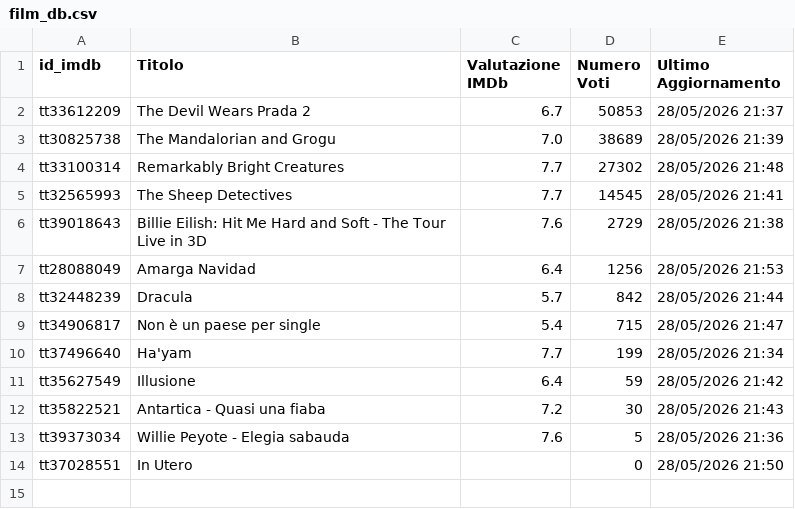
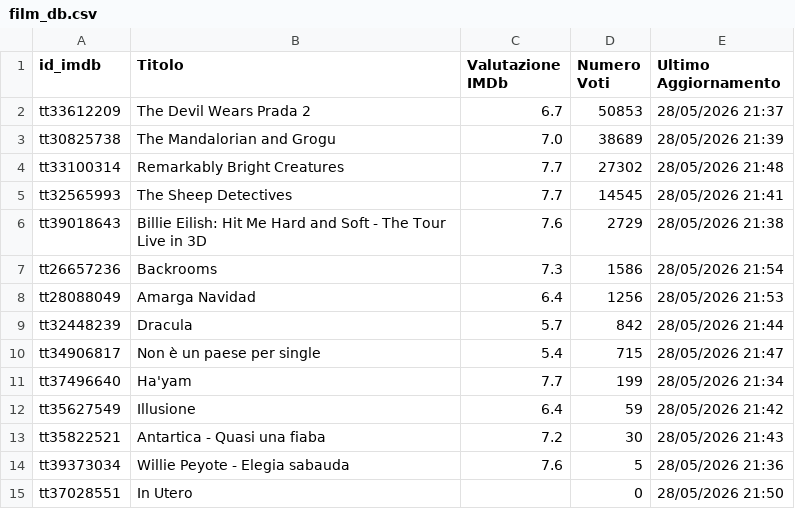
Before and after one commit to dbramuzzo-alt/imdb, a CSV file: film_db.csv, drawn as a sheet.

Commit message:
Aggiornato database film esistenti [Streamlit]

```diff
--- a/film_db.csv
+++ b/film_db.csv
@@ -6,2 +6,3 @@ tt32565993,The Sheep Detectives,7.7,14545,28/05/2026 21:41
 tt39018643,Billie Eilish: Hit Me Hard and Soft - The Tour Live in 3D,7.6,2729,28/05/2026 21:38
+tt26657236,Backrooms,7.3,1586,28/05/2026 21:54
 tt28088049,Amarga Navidad,6.4,1256,28/05/2026 21:53
```
